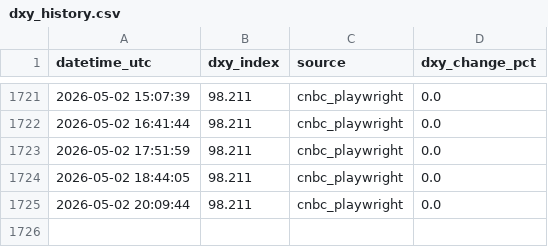
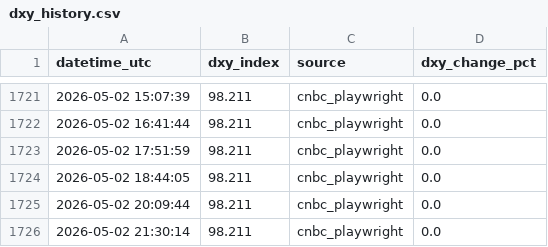
Before and after one commit to anhhoangnguyen1/dxy-pipeline, a CSV file: data/dxy_history.csv, drawn as a sheet; only a part is shown, gaps mark what is left out.

```diff
--- a/data/dxy_history.csv
+++ b/data/dxy_history.csv
@@ -1725 +1725,2 @@ datetime_utc,dxy_index,source,dxy_change_pct
 2026-05-02 20:09:44,98.211,cnbc_playwright,0.0
+2026-05-02 21:30:14,98.211,cnbc_playwright,0.0
```
